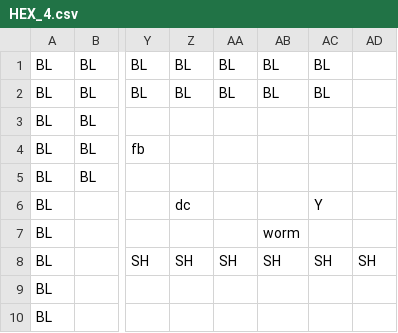
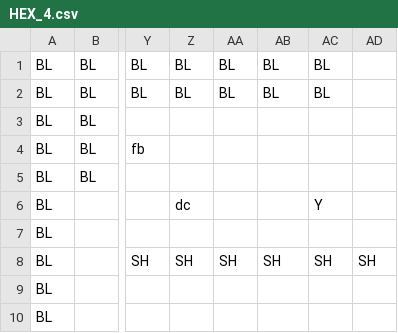
Before and after one commit to rdfaith/library_of_babel, a CSV file: assets/levels/HEX_4.csv, drawn as a sheet; only a part is shown, gaps mark what is left out; the diff names each change by its address in the sheet, - before the commit and + after, or states it on an @@ line.

Commit message:
tweaks

```diff
--- a/assets/levels/HEX_4.csv
+++ b/assets/levels/HEX_4.csv
-AB7: worm
+AB7: (empty)
```
